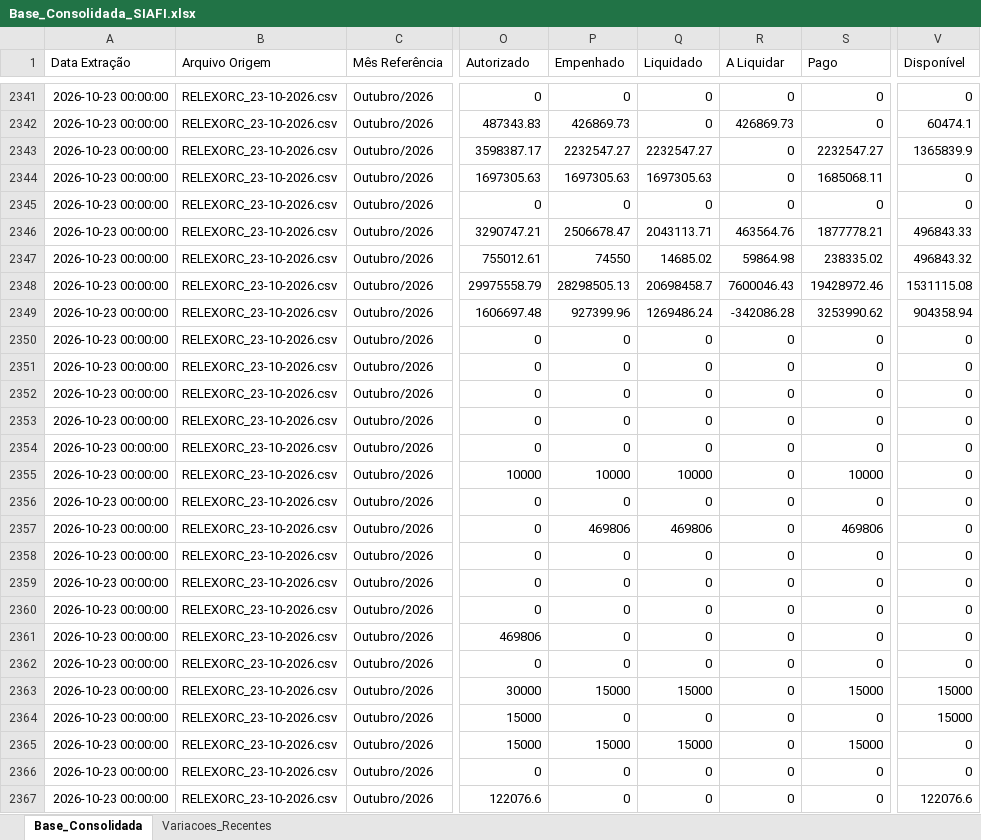
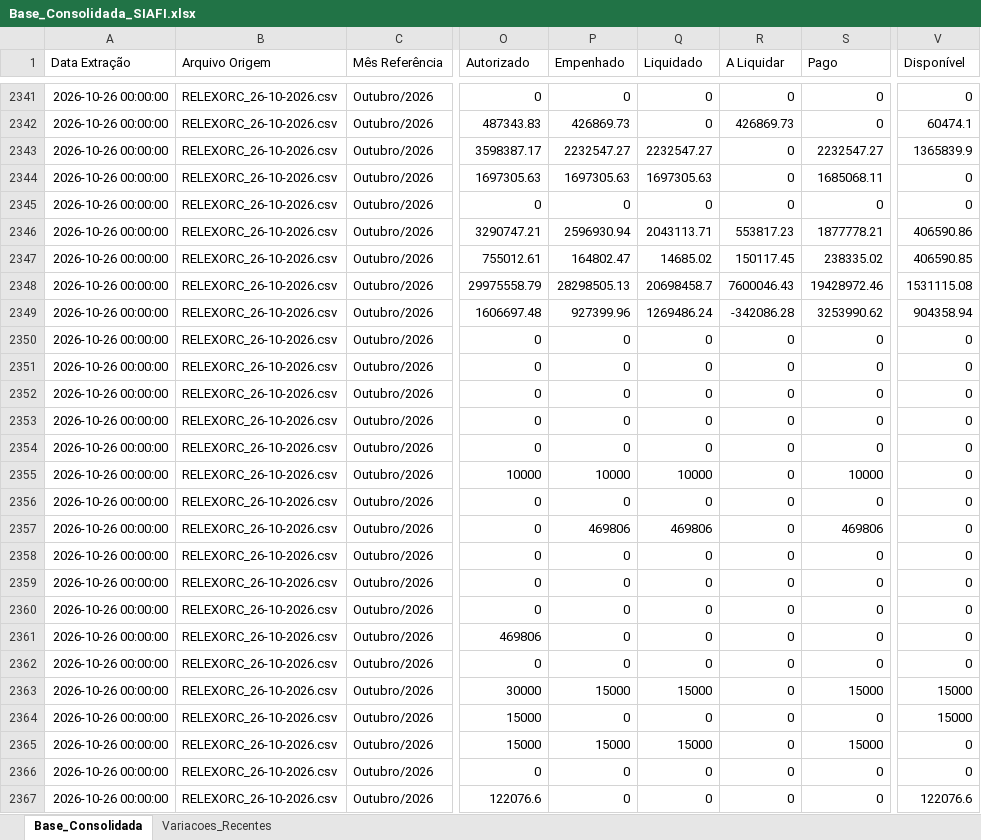
Before and after one commit to leuler-web/painel-execucao-uea, an Excel workbook: Base_Consolidada_SIAFI.xlsx, sheet Base_Consolidada, drawn as a sheet; only a part is shown, gaps mark what is left out; values as stored, in another font and other column widths than the file's, no borders; the diff covers the shown part only; the diff names each change by its address in the sheet, - before the commit and + after, or states it on an @@ line.

Commit message:
Atualização automática - Base Consolidada

```diff
--- a/Base_Consolidada_SIAFI.xlsx (sheet Base_Consolidada)
+++ b/Base_Consolidada_SIAFI.xlsx (sheet Base_Consolidada)
-A2341:A2367 (Data Extração): 2026-10-23 00:00:00
+A2341:A2367 (Data Extração): 2026-10-26 00:00:00
-B2341:B2367 (Arquivo Origem): RELEXORC_23-10-2026.csv
+B2341:B2367 (Arquivo Origem): RELEXORC_26-10-2026.csv
-P2346 (Empenhado): 2506678.47
+P2346 (Empenhado): 2596930.94
-R2346 (A Liquidar): 463564.76
+R2346 (A Liquidar): 553817.23
-V2346 (Disponível): 496843.33
+V2346 (Disponível): 406590.86
-P2347 (Empenhado): 74550
+P2347 (Empenhado): 164802.47
-R2347 (A Liquidar): 59864.98
+R2347 (A Liquidar): 150117.45
-V2347 (Disponível): 496843.32
+V2347 (Disponível): 406590.85
```
Also changed, not shown: 678 edited cells elsewhere in this sheet, sheet Variacoes_Recentes.
